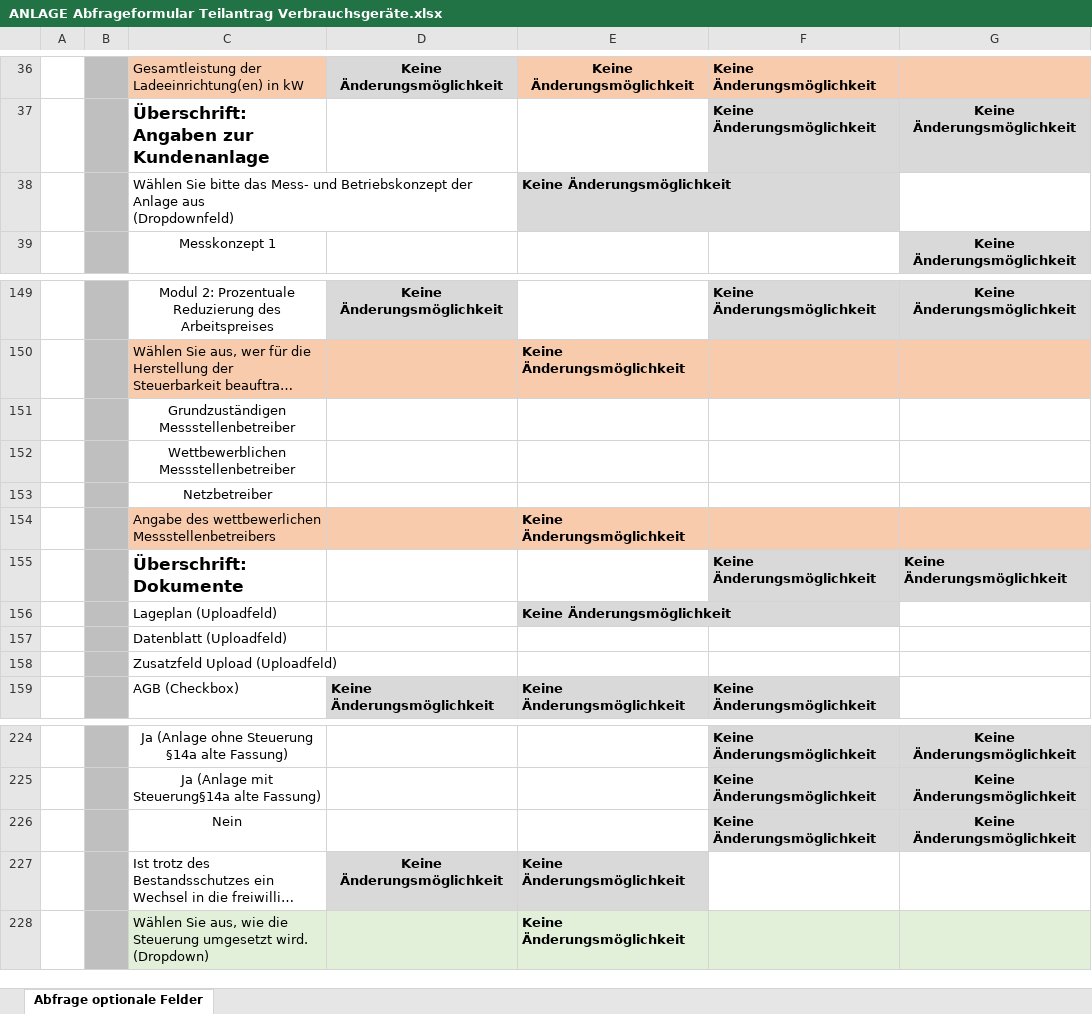
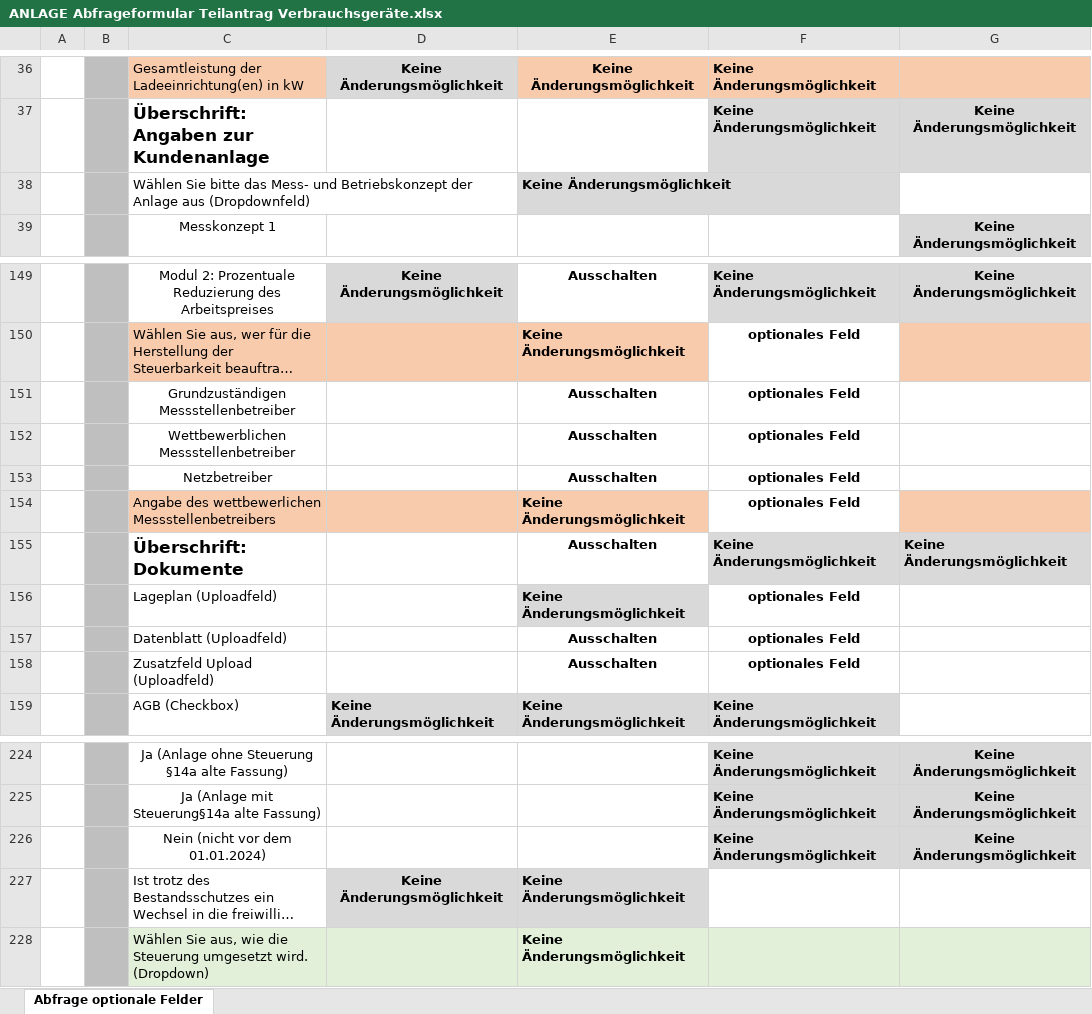
Before and after one commit to YukihiraYunus/BBHS-Netzanschlussloesung, an Excel workbook: Verbrauchsgeräte/assets/ANLAGE Abfrageformular Teilantrag Verbrauchsgeräte.xlsx, sheet Abfrage optionale Felder, drawn as a sheet; only a part is shown, gaps mark what is left out; long unchanged cells end in …; values as stored, in another font and other column widths than the file's, no borders; removed rows and columns are numbered as before the commit, all else as after; ↵ is a line break in a cell; the diff covers the shown part only; the diff names each change by its address in the sheet, - before the commit and + after, or states it on an @@ line.

```diff
--- a/Verbrauchsgeräte/assets/ANLAGE Abfrageformular Teilantrag Verbrauchsgeräte.xlsx (sheet Abfrage optionale Felder)
+++ b/Verbrauchsgeräte/assets/ANLAGE Abfrageformular Teilantrag Verbrauchsgeräte.xlsx (sheet Abfrage optionale Felder)
-C38: …aus ↵ (Dropdownfeld)
+C38: …aus (Dropdownfeld)
-E149: (empty)
+E149: Ausschalten
-F150: (empty)
+F150: optionales Feld
-F150 fill: #F8CBAD
+F150 fill: none
-row 151:  |  | Grundzuständigen Messstellenbetreiber
-row 152:  |  | Wettbewerblichen Messstellenbetreiber
-row 153:  |  | Netzbetreiber
+row 151:  |  | Grundzuständigen Messstellenbetreiber |  | Ausschalten | optionales Feld
+row 152:  |  | Wettbewerblichen Messstellenbetreiber |  | Ausschalten | optionales Feld
+row 153:  |  | Netzbetreiber |  | Ausschalten | optionales Feld
-F154: (empty)
+F154: optionales Feld
-F154 fill: #F8CBAD
+F154 fill: none
-E155: (empty)
+E155: Ausschalten
-F156: (empty)
+F156: optionales Feld
-row 157:  |  | Datenblatt (Uploadfeld)
-row 158:  |  | Zusatzfeld Upload (Uploadfeld)
+row 157:  |  | Datenblatt (Uploadfeld) |  | Ausschalten | optionales Feld
+row 158:  |  | Zusatzfeld Upload (Uploadfeld) |  | Ausschalten | optionales Feld
-C226: Nein
+C226: Nein (nicht vor dem 01.01.2024)
```
Also changed, not shown: 17 added rows, 17 removed rows, 41 edited cells and cell formats elsewhere in this sheet, 7 other files.
